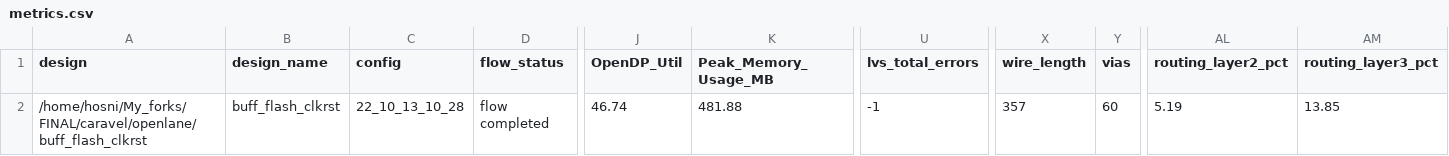
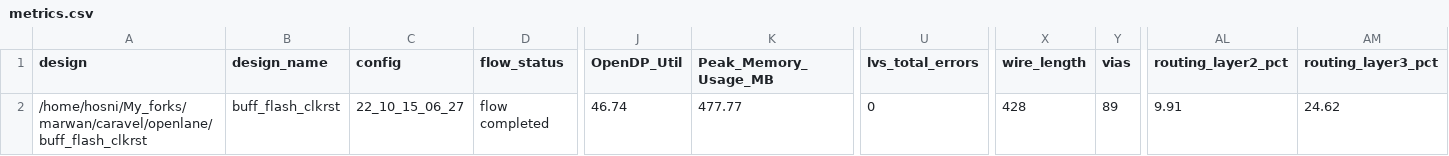
Before and after one commit to efabless/caravel, a CSV file: signoff/buff_flash_clkrst/metrics.csv, drawn as a sheet; only a part is shown, gaps mark what is left out; the diff names each change by its address in the sheet, - before the commit and + after, or states it on an @@ line.

Commit message:
add buff_flash_clkrst

```diff
--- a/signoff/buff_flash_clkrst/metrics.csv
+++ b/signoff/buff_flash_clkrst/metrics.csv
-A2 (design): /home/hosni/My_forks/FINAL/caravel/openlane/buff_flash_clkrst
+A2 (design): /home/hosni/My_forks/marwan/caravel/openlane/buff_flash_clkrst
-C2 (config): 22_10_13_10_28
+C2 (config): 22_10_15_06_27
-K2 (Peak_Memory_Usage_MB): 481.88
+K2 (Peak_Memory_Usage_MB): 477.77
-U2 (lvs_total_errors): -1
+U2 (lvs_total_errors): 0
-X2 (wire_length): 357
+X2 (wire_length): 428
-Y2 (vias): 60
+Y2 (vias): 89
-AL2 (routing_layer2_pct): 5.19
+AL2 (routing_layer2_pct): 9.91
-AM2 (routing_layer3_pct): 13.85
+AM2 (routing_layer3_pct): 24.62
```
Also changed, not shown: 48 other files.
